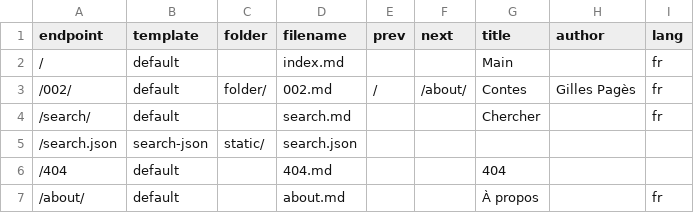
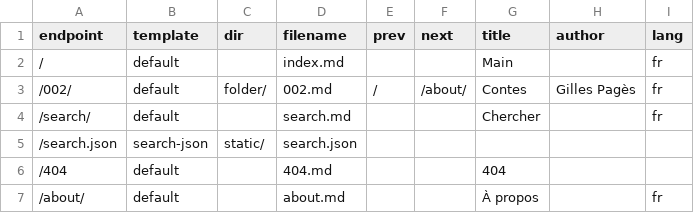
Before and after one commit to sevelev-ens/Stylite-ssg, a CSV file: central.csv, drawn as a sheet.

Commit message:
Update central.csv

```diff
--- a/central.csv
+++ b/central.csv
@@ -1,2 +1,2 @@
-endpoint,template,folder,filename,prev,next,title,author,lang
+endpoint,template,dir,filename,prev,next,title,author,lang
 /,default,,index.md,,,Main,,fr
```
